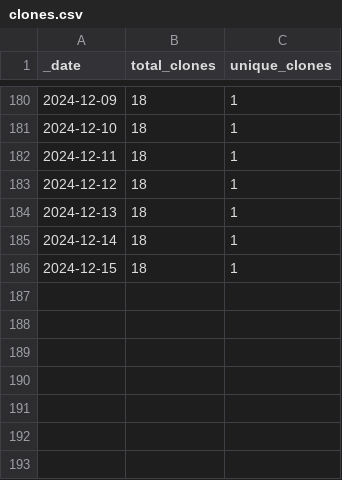
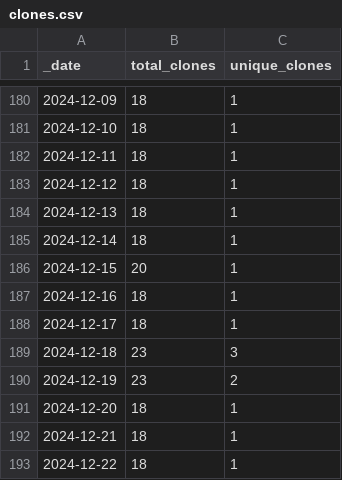
Before and after one commit to ansible-middleware/wildfly, a CSV file: traffic/clones.csv, drawn as a sheet; only a part is shown, gaps mark what is left out.

Commit message:
GitHub traffic

```diff
--- a/traffic/clones.csv
+++ b/traffic/clones.csv
@@ -185,2 +185,9 @@ _date,total_clones,unique_clones
 2024-12-14,18,1
-2024-12-15,18,1
+2024-12-15,20,1
+2024-12-16,18,1
+2024-12-17,18,1
+2024-12-18,23,3
+2024-12-19,23,2
+2024-12-20,18,1
+2024-12-21,18,1
+2024-12-22,18,1
```
Also changed, not shown: traffic/views.csv, 1 other file.
